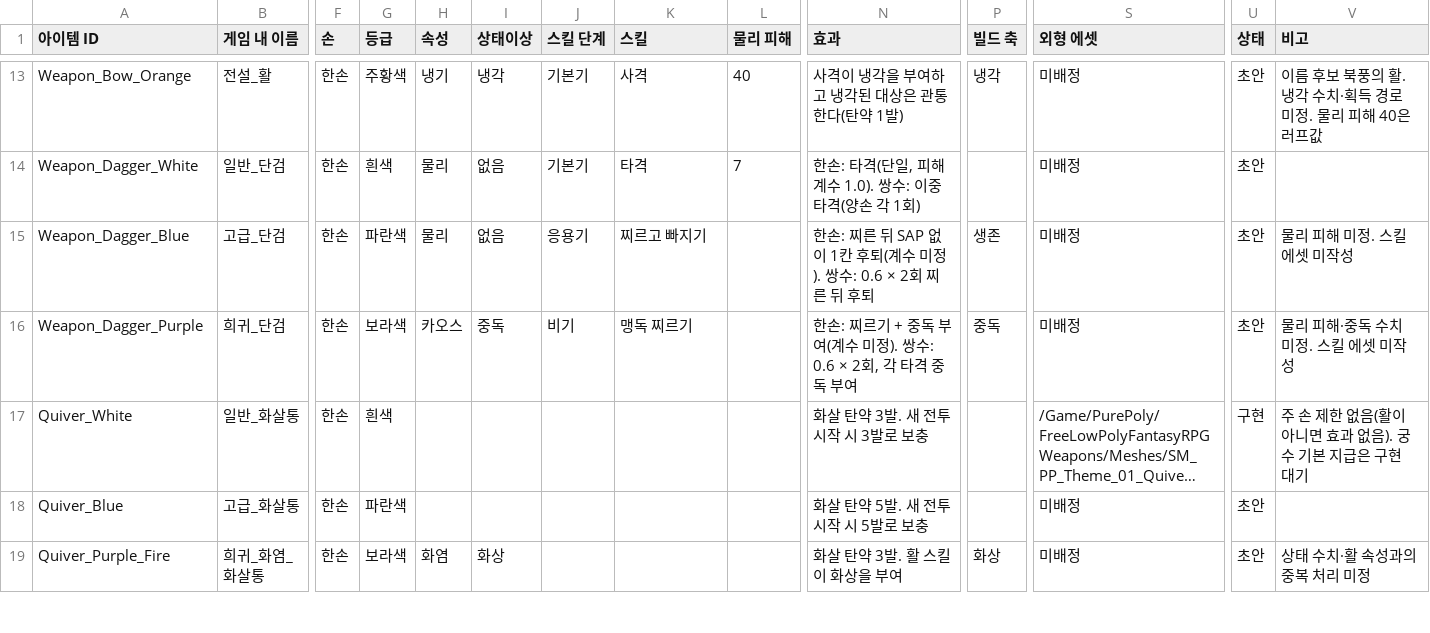
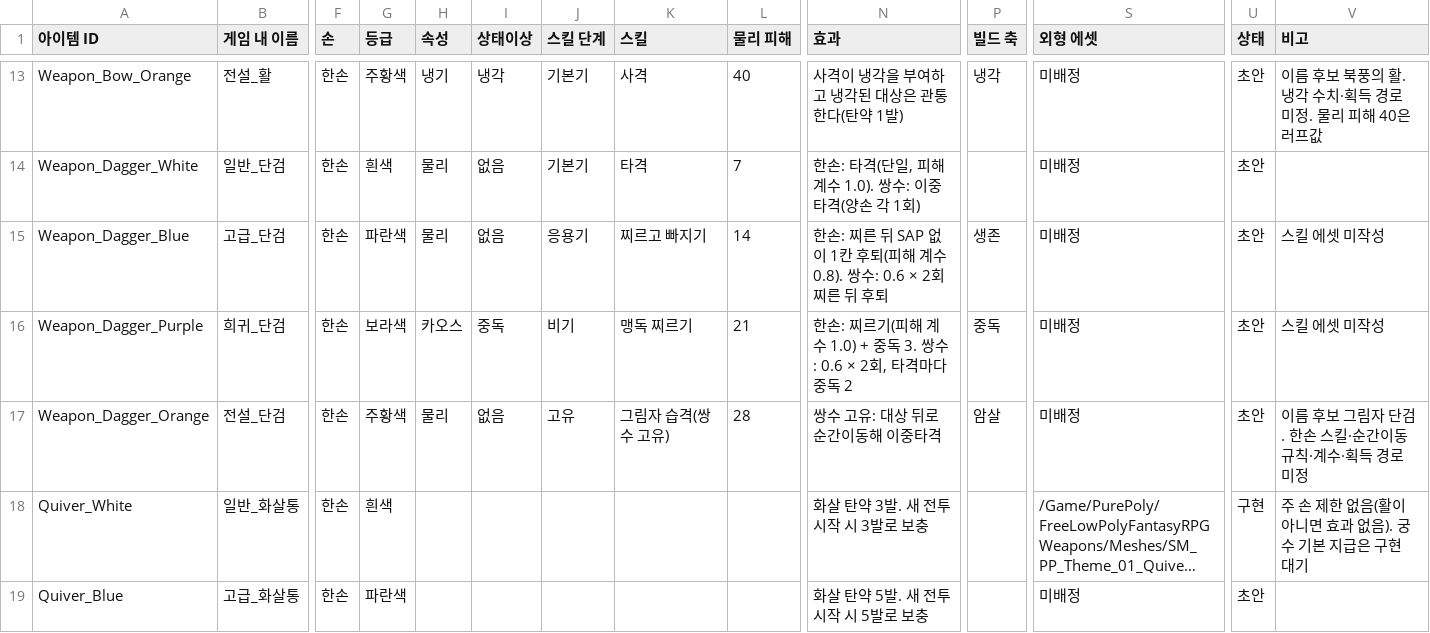
Before and after one commit to jaba001/ProjectA, a CSV file: DataCatalogs/ITEM_DESIGN_DRAFT.csv, drawn as a sheet; only a part is shown, gaps mark what is left out; the shorter side is filled out with more unchanged rows; long unchanged cells end in …; rows hold the shown columns only; the diff names each change by its address in the sheet, - before the commit and + after, or states it on an @@ line.

```diff
--- a/DataCatalogs/ITEM_DESIGN_DRAFT.csv
+++ b/DataCatalogs/ITEM_DESIGN_DRAFT.csv
-L15 (물리 피해): (empty)
+L15 (물리 피해): 14
-N15 (효과): …후퇴(계수 미정). 쌍수: 0.6…
+N15 (효과): …후퇴(피해 계수 0.8). 쌍수: 0.6…
-V15 (비고): 물리 피해 미정. 스킬 에셋 미작성
+V15 (비고): 스킬 에셋 미작성
-L16 (물리 피해): (empty)
+L16 (물리 피해): 21
-N16 (효과): …: 찌르기 + 중독 부여(계수 미정). 쌍수: 0.6 × 2회, 각 타격 중독 부여
+N16 (효과): …: 찌르기(피해 계수 1.0) + 중독 3. 쌍수: 0.6 × 2회, 타격마다 중독 2
-V16 (비고): 물리 피해·중독 수치 미정. 스킬 에셋 미작성
+V16 (비고): 스킬 에셋 미작성
+row 17: Weapon_Dagger_Orange | 전설_단검 | 한손 | 주황색 | 물리 | 없음 | 고유 | 그림자 습격(쌍수 고유) | 28 | 쌍수 고유: 대상 뒤로 순간이동해 이중타격 | 암살 | 미배정 | 초안 | 이름 후보 그림자 단검. 한손 스킬·순간이동 규칙·계수·획득 경로 미정
```
Also changed, not shown: 1 other file.
